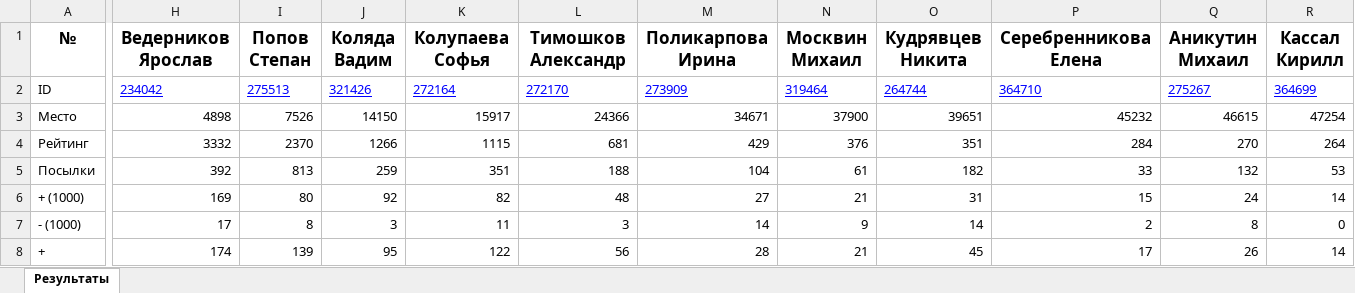
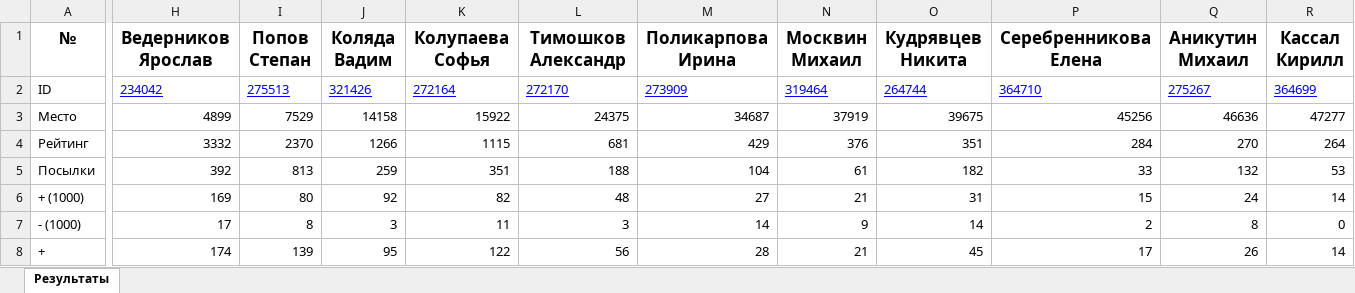
Before and after one commit to slavashestakov2005/Acmp_results, an Excel workbook: groups/old/results.xlsx, sheet Результаты, drawn as a sheet; only a part is shown, gaps mark what is left out; values as stored, in another font and other column widths than the file's, no borders; the diff covers the shown part only; the diff names each change by its address in the sheet, - before the commit and + after, or states it on an @@ line.

```diff
--- a/groups/old/results.xlsx (sheet Результаты)
+++ b/groups/old/results.xlsx (sheet Результаты)
-H3 (Ведерников Ярослав): 4898
+H3 (Ведерников Ярослав): 4899
-I3 (Попов Степан): 7526
+I3 (Попов Степан): 7529
-J3 (Коляда Вадим): 14150
+J3 (Коляда Вадим): 14158
-K3 (Колупаева Софья): 15917
+K3 (Колупаева Софья): 15922
-L3 (Тимошков Александр): 24366
+L3 (Тимошков Александр): 24375
-M3 (Поликарпова Ирина): 34671
+M3 (Поликарпова Ирина): 34687
-N3 (Москвин Михаил): 37900
+N3 (Москвин Михаил): 37919
-O3 (Кудрявцев Никита): 39651
+O3 (Кудрявцев Никита): 39675
-P3 (Серебренникова Елена): 45232
+P3 (Серебренникова Елена): 45256
-Q3 (Аникутин Михаил): 46615
+Q3 (Аникутин Михаил): 46636
-R3 (Кассал Кирилл): 47254
+R3 (Кассал Кирилл): 47277
```
Also changed, not shown: 12 edited cells elsewhere in this sheet, groups/22-23/results.xlsx, groups/22-23/tasks_results/22.09.29.xlsx, 50 other files.
